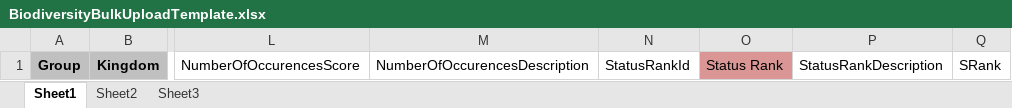
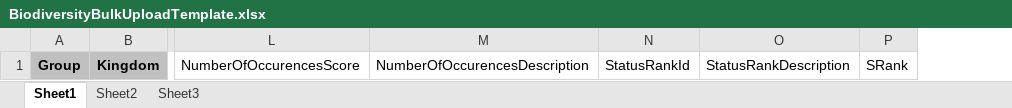
Before and after one commit to cyprianngolah/WMIS, an Excel workbook: WMIS/Content/Files/BiodiversityBulkUploadTemplate.xlsx, sheet Sheet1, drawn as a sheet; only a part is shown, gaps mark what is left out; values as stored, in another font and other column widths than the file's, no borders; the diff names each change by its address in the sheet, - before the commit and + after, or states it on an @@ line.

Commit message:
Updated Biodiversity Bulk Upload and AddDataManually

```diff
--- a/WMIS/Content/Files/BiodiversityBulkUploadTemplate.xlsx (sheet Sheet1)
+++ b/WMIS/Content/Files/BiodiversityBulkUploadTemplate.xlsx (sheet Sheet1)
-column O, row 1: Status Rank
```
Also changed, not shown: 8 other files.
